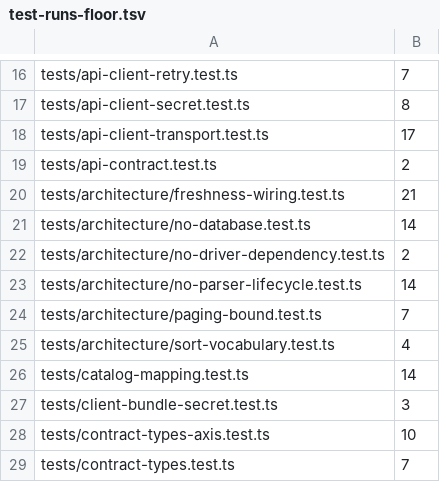
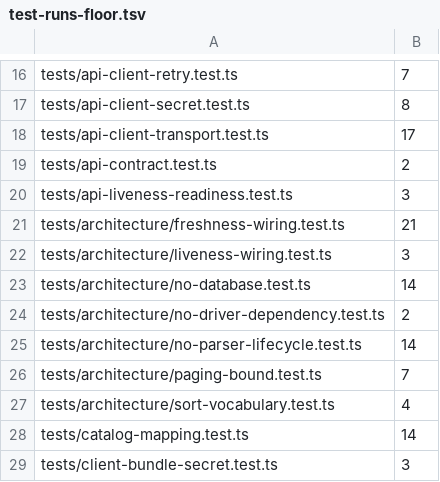
Before and after one commit to gazon1/product-catalog, a TSV file: config/test-runs-floor.tsv, drawn as a sheet; only a part is shown, gaps mark what is left out; the shorter side is filled out with more unchanged rows.

Commit message:
feat: separate application liveness from parser readiness (#146)
A parser or NetBird outage no longer makes a healthy Next.js process fail its
container liveness check or enter a restart loop.

- `/api/health` is liveness only: 200 whenever the process answers, and it
  never asks the crawler.
- `/api/ready` is dependency readiness: 200 when the crawler's own readiness
  probe passes, 503 with the reason in `detail` when it does not.
- `ping()` returns `{ok, detail}` so the readiness answer is actionable.
- Docker and compose healthchecks keep hitting `/api/health`, so a parser
  outage can no longer restart the storefront.
- Deploy workflow: liveness fails the deploy, readiness is reported separately
  as a parser/NetBird dependency problem.
- Tests: liveness stays 200 with an unreachable parser, readiness names the
  outage; an architecture gate keeps the healthchecks on liveness only.
- README documents both endpoints and their expected statuses.

```diff
--- a/config/test-runs-floor.tsv
+++ b/config/test-runs-floor.tsv
@@ -19,3 +19,5 @@ tests/api-client-transport.test.ts	17
 tests/api-contract.test.ts	2
+tests/api-liveness-readiness.test.ts	3
 tests/architecture/freshness-wiring.test.ts	21
+tests/architecture/liveness-wiring.test.ts	3
 tests/architecture/no-database.test.ts	14
```
Also changed, not shown: 12 other files.
